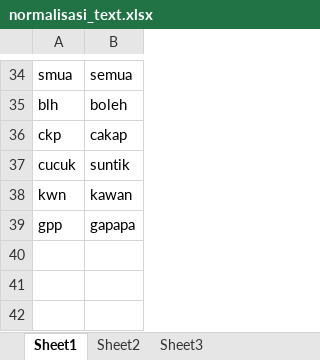
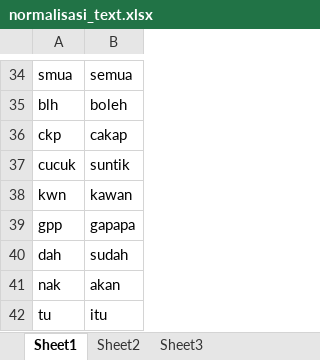
Before and after one commit to akbar-sys/Analisis-Sentiment-Twitter, an Excel workbook: analisis sentimen new/normalisasi_text.xlsx, sheet Sheet1, drawn as a sheet; only a part is shown, gaps mark what is left out; values as stored, in another font and other column widths than the file's, no borders; the diff names each change by its address in the sheet, - before the commit and + after, or states it on an @@ line.

```diff
--- a/analisis sentimen new/normalisasi_text.xlsx (sheet Sheet1)
+++ b/analisis sentimen new/normalisasi_text.xlsx (sheet Sheet1)
+row 40: dah | sudah
+row 41: nak | akan
+row 42: tu | itu
```
Also changed, not shown: 2 other files.
